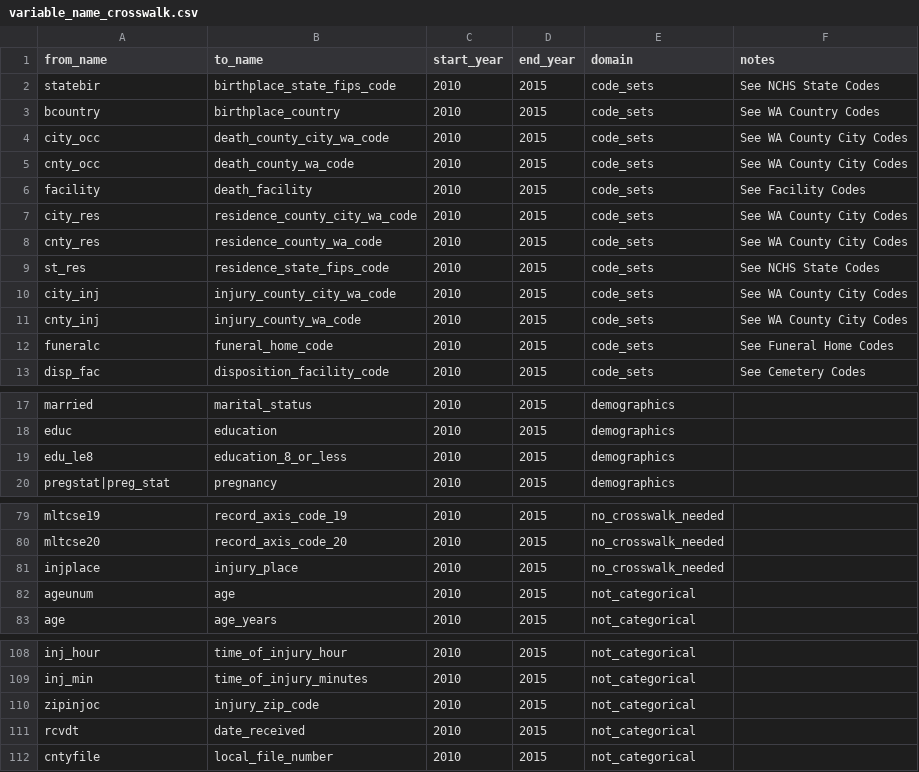
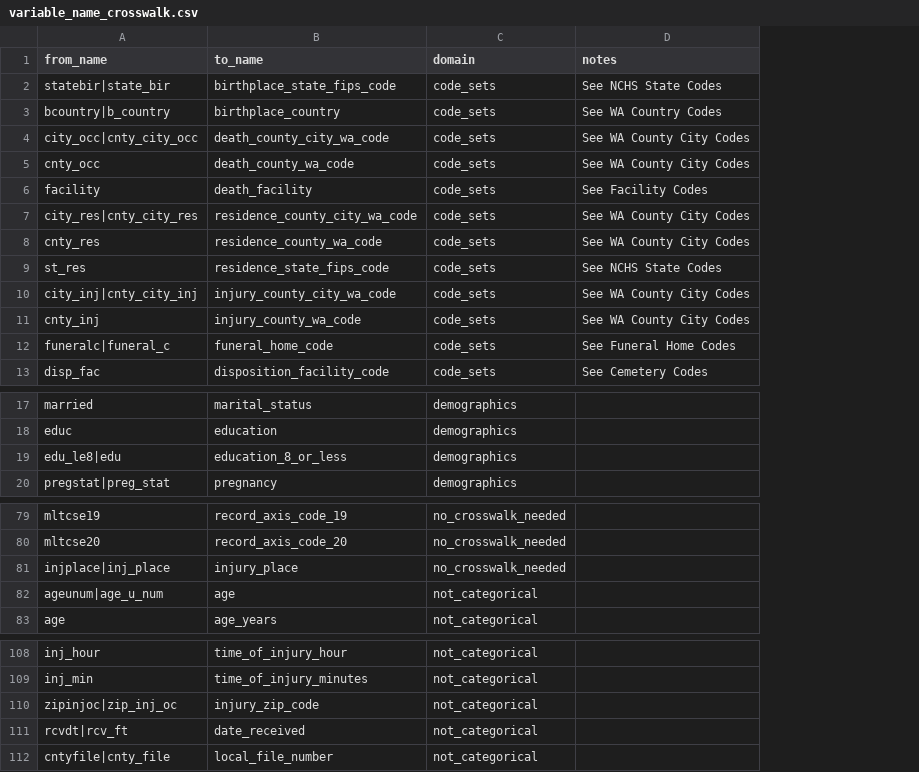
Before and after one commit to WA-LHJ-Analytic-Resources/WA-DOH-CHS-Death-Files-ETL, a CSV file: Resources/Crosswalks/2_Schema_Harmonization/variable_name_crosswalk.csv, drawn as a sheet; only a part is shown, gaps mark what is left out; the diff covers the shown part only; the diff names each change by its address in the sheet, - before the commit and + after, or states it on an @@ line.

Commit message:
Remove start_year and end_year cols

```diff
--- a/Resources/Crosswalks/2_Schema_Harmonization/variable_name_crosswalk.csv
+++ b/Resources/Crosswalks/2_Schema_Harmonization/variable_name_crosswalk.csv
-column C (start_year), rows 2-13: all 2010; rows 17-20: all 2010; rows 79-83: all 2010; rows 108-112: all 2010
-column D (end_year), rows 2-13: all 2015; rows 17-20: all 2015; rows 79-83: all 2015; rows 108-112: all 2015
-A2 (from_name): statebir
+A2 (from_name): statebir|state_bir
-A3 (from_name): bcountry
+A3 (from_name): bcountry|b_country
-A4 (from_name): city_occ
+A4 (from_name): city_occ|cnty_city_occ
-A7 (from_name): city_res
+A7 (from_name): city_res|cnty_city_res
-A10 (from_name): city_inj
+A10 (from_name): city_inj|cnty_city_inj
-A12 (from_name): funeralc
+A12 (from_name): funeralc|funeral_c
-A19 (from_name): edu_le8
+A19 (from_name): edu_le8|edu
-A81 (from_name): injplace
+A81 (from_name): injplace|inj_place
-A82 (from_name): ageunum
+A82 (from_name): ageunum|age_u_num
-A110 (from_name): zipinjoc
+A110 (from_name): zipinjoc|zip_inj_oc
-A111 (from_name): rcvdt
+A111 (from_name): rcvdt|rcv_ft
-A112 (from_name): cntyfile
+A112 (from_name): cntyfile|cnty_file
```
Also changed, not shown: 2 edited cells elsewhere in this file.
